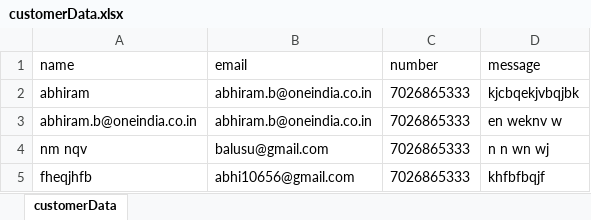
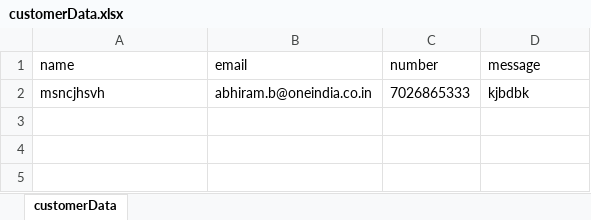
Before and after one commit to balusuAbhi/abhiportfolio, an Excel workbook: server/customerData.xlsx, sheet customerData, drawn as a sheet; values as stored, in another font and other column widths than the file's, no borders; the diff names each change by its address in the sheet, - before the commit and + after, or states it on an @@ line.

Commit message:
initila commit

```diff
--- a/server/customerData.xlsx (sheet customerData)
+++ b/server/customerData.xlsx (sheet customerData)
-A2 (name): abhiram
+A2 (name): msncjhsvh
-D2 (message): kjcbqekjvbqjbk
+D2 (message): kjbdbk
-row 3: abhiram.b@oneindia.co.in | abhiram.b@oneindia.co.in | 7026865333 | en weknv w
-row 4: nm nqv | balusu@gmail.com | 7026865333 | n n wn wj
-row 5: fheqjhfb | abhi10656@gmail.com | 7026865333 | khfbfbqjf
```
